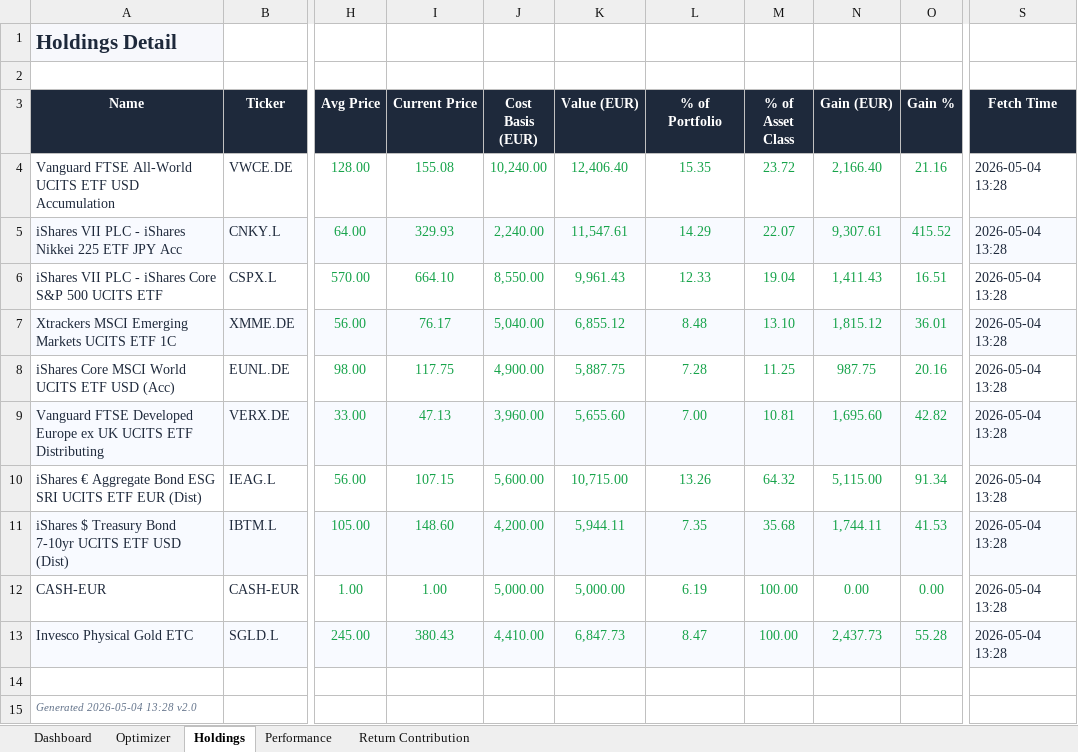
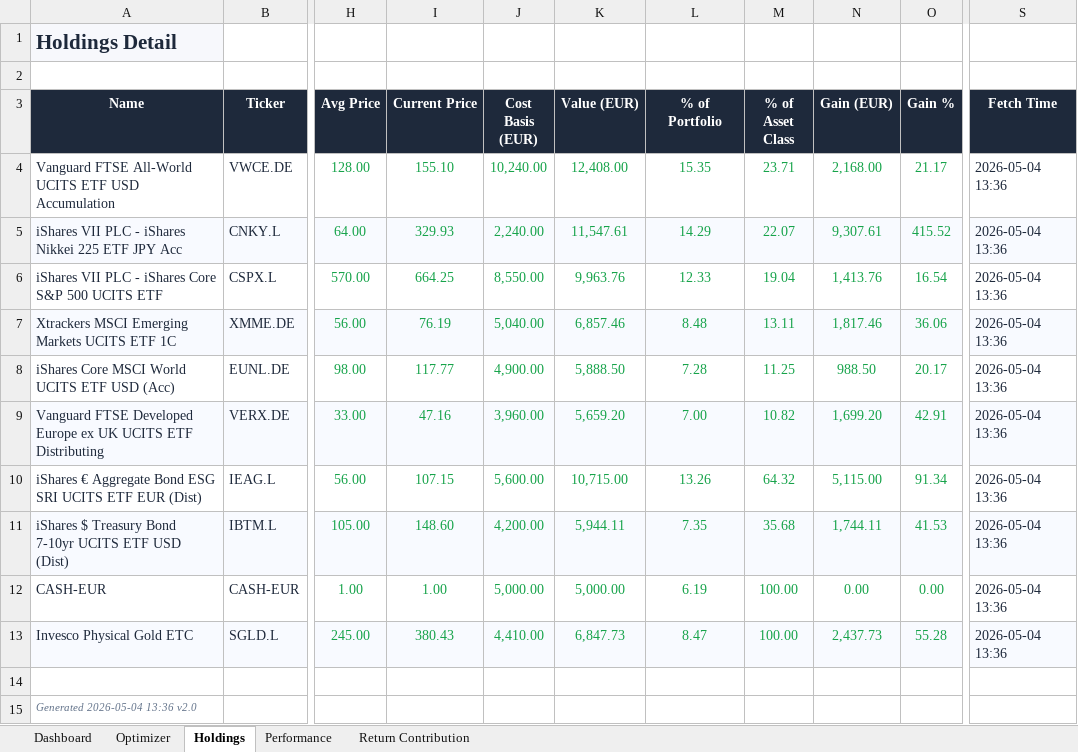
Before and after one commit to simonesassi-eng/tarzan, an Excel workbook: output/sample/portfolio_dashboard_sample.xlsx, sheet Holdings, drawn as a sheet; only a part is shown, gaps mark what is left out; values as stored, in another font and other column widths than the file's, no borders; the diff names each change by its address in the sheet, - before the commit and + after, or states it on an @@ line.

```diff
--- a/output/sample/portfolio_dashboard_sample.xlsx (sheet Holdings)
+++ b/output/sample/portfolio_dashboard_sample.xlsx (sheet Holdings)
-I4 (Current Price): 155.08
+I4 (Current Price): 155.10
-K4 (Value (EUR)): 12,406.40
+K4 (Value (EUR)): 12,408.00
-M4 (% of Asset Class): 23.72
+M4 (% of Asset Class): 23.71
-N4 (Gain (EUR)): 2,166.40
+N4 (Gain (EUR)): 2,168.00
-O4 (Gain %): 21.16
+O4 (Gain %): 21.17
-S4:S13 (Fetch Time): 2026-05-04 13:28
+S4:S13 (Fetch Time): 2026-05-04 13:36
-I6 (Current Price): 664.10
+I6 (Current Price): 664.25
-K6 (Value (EUR)): 9,961.43
+K6 (Value (EUR)): 9,963.76
-N6 (Gain (EUR)): 1,411.43
+N6 (Gain (EUR)): 1,413.76
-O6 (Gain %): 16.51
+O6 (Gain %): 16.54
-I7 (Current Price): 76.17
+I7 (Current Price): 76.19
-K7 (Value (EUR)): 6,855.12
+K7 (Value (EUR)): 6,857.46
-M7 (% of Asset Class): 13.10
+M7 (% of Asset Class): 13.11
-N7 (Gain (EUR)): 1,815.12
+N7 (Gain (EUR)): 1,817.46
-O7 (Gain %): 36.01
+O7 (Gain %): 36.06
-I8 (Current Price): 117.75
+I8 (Current Price): 117.77
-K8 (Value (EUR)): 5,887.75
+K8 (Value (EUR)): 5,888.50
-N8 (Gain (EUR)): 987.75
+N8 (Gain (EUR)): 988.50
-O8 (Gain %): 20.16
+O8 (Gain %): 20.17
-I9 (Current Price): 47.13
+I9 (Current Price): 47.16
-K9 (Value (EUR)): 5,655.60
+K9 (Value (EUR)): 5,659.20
-M9 (% of Asset Class): 10.81
+M9 (% of Asset Class): 10.82
-N9 (Gain (EUR)): 1,695.60
+N9 (Gain (EUR)): 1,699.20
-O9 (Gain %): 42.82
+O9 (Gain %): 42.91
-A15 (Name): Generated 2026-05-04 13:28 v2.0
+A15 (Name): Generated 2026-05-04 13:36 v2.0
```
Also changed, not shown: sheet Performance, sheet Optimizer, sheet Dashboard, sheet Return Contribution, 2 other files.
